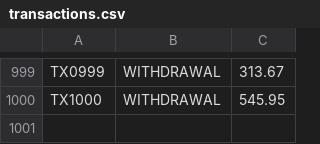
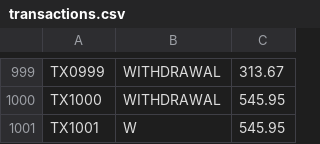
Before and after one commit to remiges-tech/alya, a CSV file: jobs/examples/batch-large/process_csv/transactions.csv, drawn as a sheet; only a part is shown, gaps mark what is left out; the diff names each change by its address in the sheet, - before the commit and + after, or states it on an @@ line.

Commit message:
Add an example of returning wscutils.ErrorMessage from doBatchJob #17943

```diff
--- a/jobs/examples/batch-large/process_csv/transactions.csv
+++ b/jobs/examples/batch-large/process_csv/transactions.csv
+row 1001: TX1001 | W | 545.95
```
Also changed, not shown: 1 other file.
